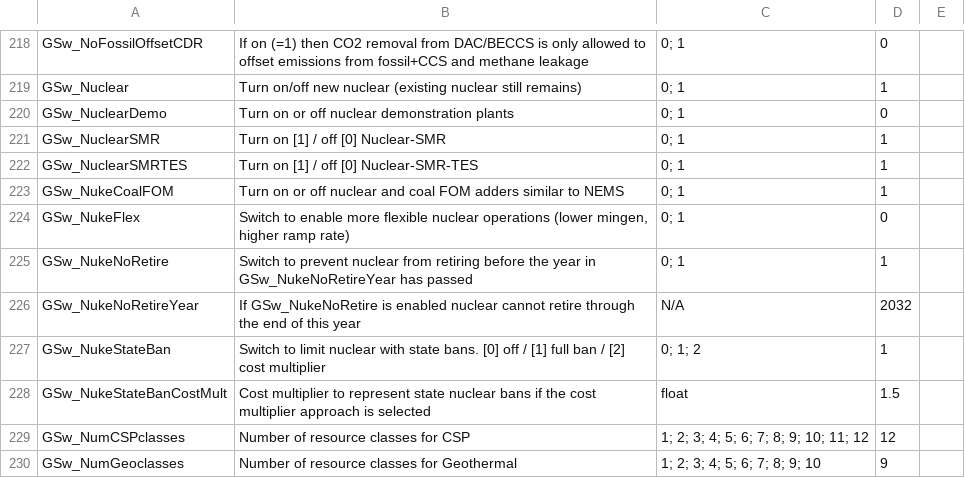
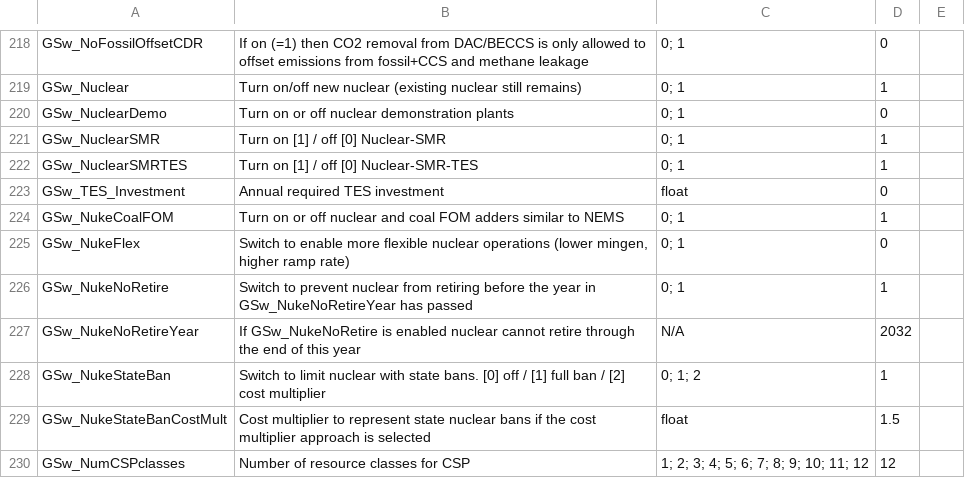
Before and after one commit to Ethan-s-PhD/ReEDS-2.0, a CSV file: cases.csv, drawn as a sheet; only a part is shown, gaps mark what is left out; the shorter side is filled out with more unchanged rows; the diff names each change by its address in the sheet, - before the commit and + after, or states it on an @@ line.

```diff
--- a/cases.csv
+++ b/cases.csv
+row 223: GSw_TES_Investment | Annual required TES investment | float | 0
```
Also changed, not shown: cases_standardscenarios.csv, inputs/plant_characteristics/nuclear-smr-tes_ATB_2024_advanced.csv, 7 other files.
